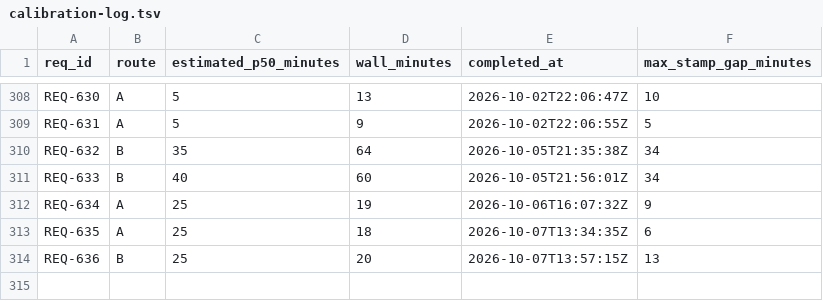
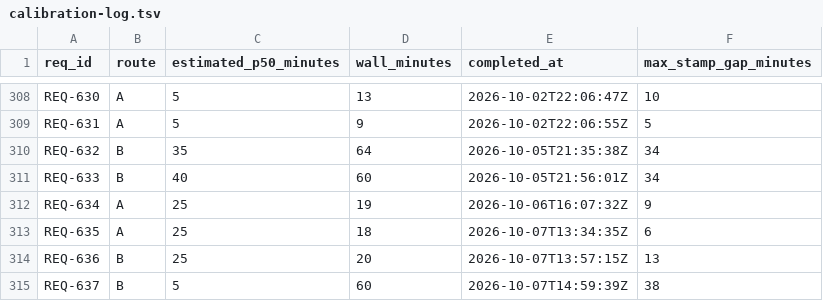
Before and after one commit to knews2019/skill-do-work, a TSV file: do-work/calibration-log.tsv, drawn as a sheet; only a part is shown, gaps mark what is left out.

Commit message:
[REQ-637] complete: Board Panel B Agrees With the Calibration Log at the 2h Gap Boundary (0.305.72)

```diff
--- a/do-work/calibration-log.tsv
+++ b/do-work/calibration-log.tsv
@@ -314 +314,2 @@ REQ-635	A	25	18	2026-10-07T13:34:35Z	6
 REQ-636	B	25	20	2026-10-07T13:57:15Z	13
+REQ-637	B	5	60	2026-10-07T14:59:39Z	38
```
Also changed, not shown: 13 other files.
